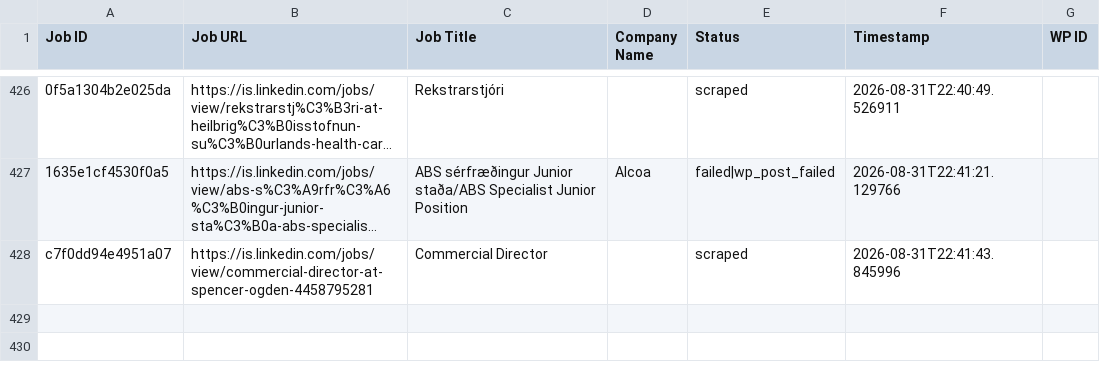
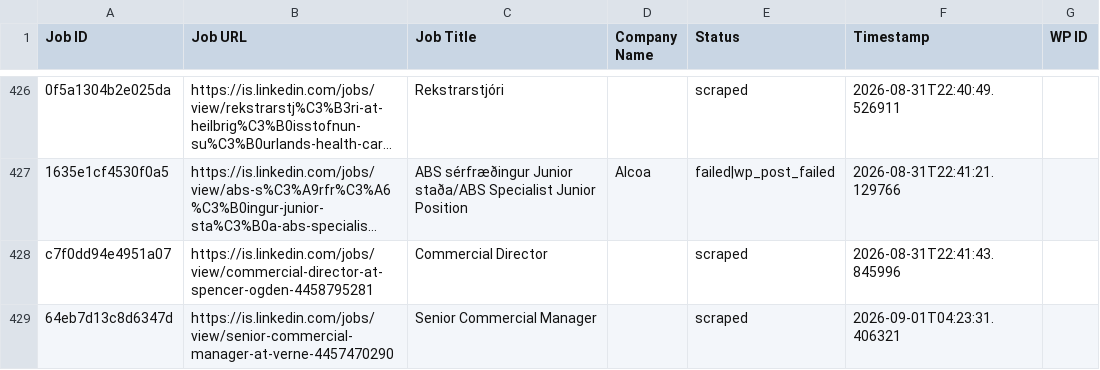
Before and after one commit to innovationinc2000/is, a CSV file: processed_jobs.csv, drawn as a sheet; only a part is shown, gaps mark what is left out; long unchanged cells end in …; the diff names each change by its address in the sheet, - before the commit and + after, or states it on an @@ line.

```diff
--- a/processed_jobs.csv
+++ b/processed_jobs.csv
+row 429: 64eb7d13c8d6347d | https://is.linkedin.com/jobs/view/senior-commercial-manager-at-verne-4457470290 | Senior Commercial Manager |  | scraped | 2026-09-01T04:23:31.406321
```
